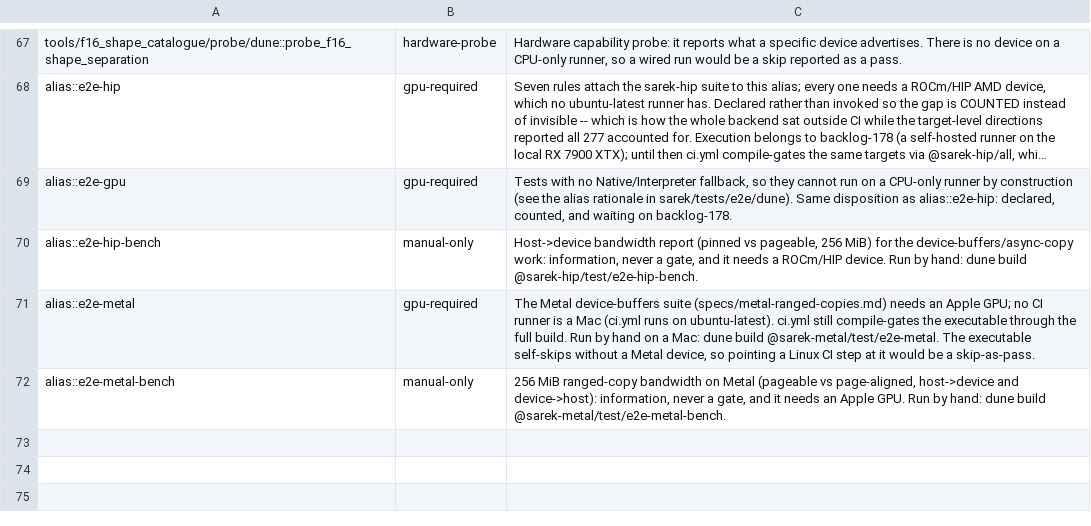
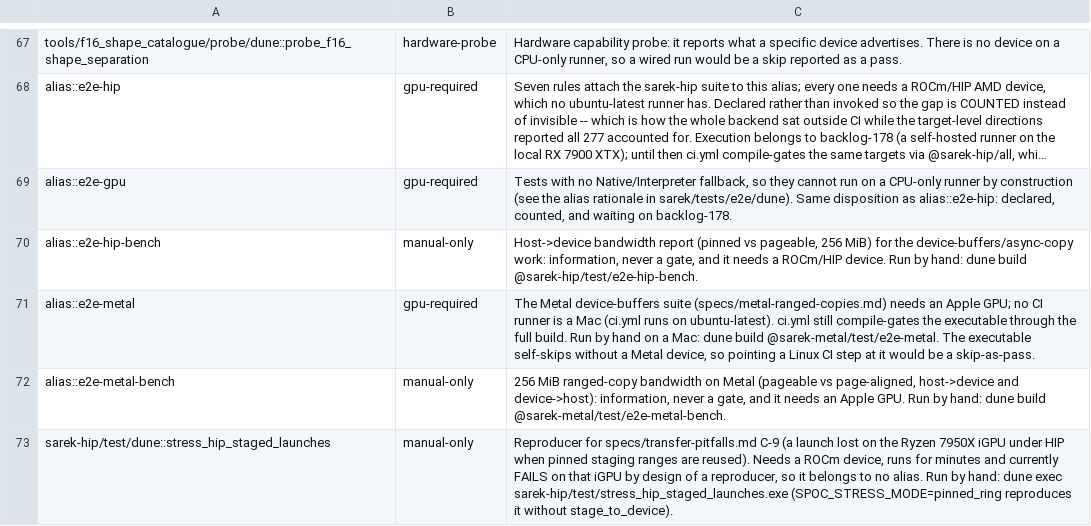
Before and after one commit to mathiasbourgoin/SPOC, a TSV file: scripts/unwired-targets.tsv, drawn as a sheet; only a part is shown, gaps mark what is left out; long unchanged cells end in …; the diff names each change by its address in the sheet, - before the commit and + after, or states it on an @@ line.

```diff
--- a/scripts/unwired-targets.tsv
+++ b/scripts/unwired-targets.tsv
+row 73: sarek-hip/test/dune::stress_hip_staged_launches | manual-only | Reproducer for specs/transfer-pitfalls.md C-9 (a launch lost on the Ryzen 7950X iGPU under HIP when pinned staging ranges are reused). Needs a ROCm device, runs for minutes and currently FAILS on that iGPU by design of a reproducer, so it belongs to no alias. Run by hand: dune exec sarek-hip/test/stress_hip_staged_launches.exe (SPOC_STRESS_MODE=pinned_ring reproduces it without stage_to_device).
```
Also changed, not shown: 21 other files.
